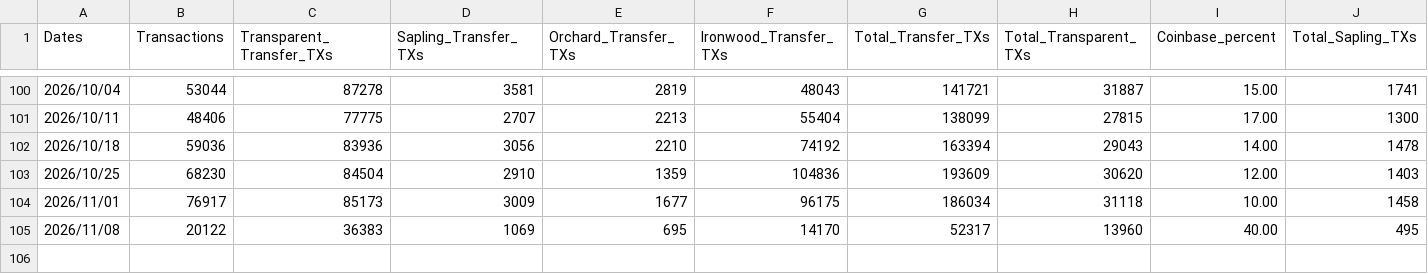
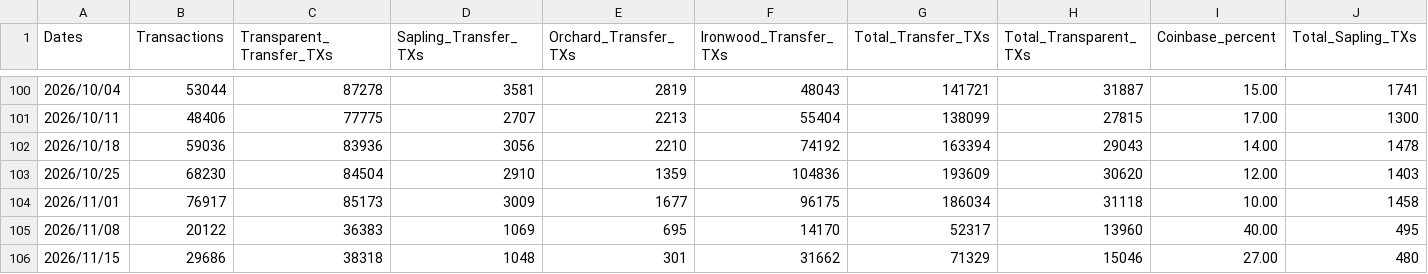
Before and after one commit to ZecHub/zechub-wiki, a CSV file: public/data/zcash/ZecHubWeeklyZECmetrics.csv, drawn as a sheet; only a part is shown, gaps mark what is left out; rows hold the shown columns only; the diff names each change by its address in the sheet, - before the commit and + after, or states it on an @@ line.

Commit message:
11/15 ShieldedStats
update

```diff
--- a/public/data/zcash/ZecHubWeeklyZECmetrics.csv
+++ b/public/data/zcash/ZecHubWeeklyZECmetrics.csv
+row 106: 2026/11/15 | 29686 | 38318 | 1048 | 301 | 31662 | 71329 | 15046 | 27.00 | 480
```
Also changed, not shown: 1 other file.
